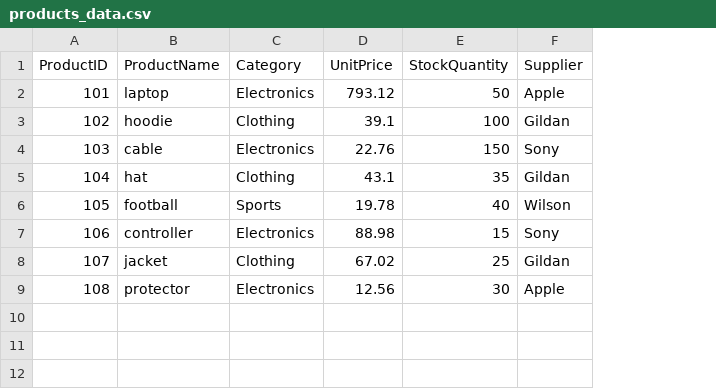
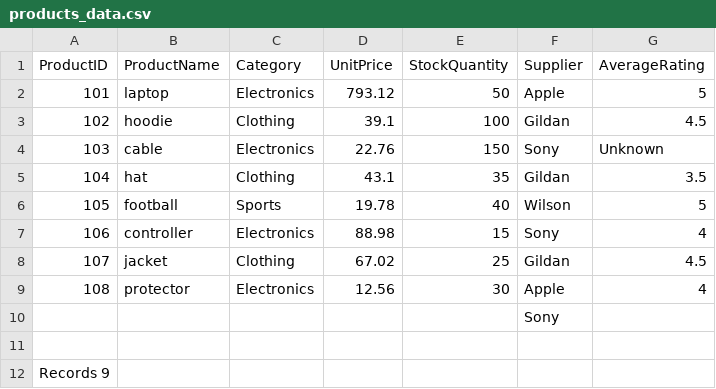
Before and after one commit to LFoster03/smart-store-foster, a CSV file: data/raw/products_data.csv, drawn as a sheet; the diff names each change by its address in the sheet, - before the commit and + after, or states it on an @@ line.

```diff
--- a/data/raw/products_data.csv
+++ b/data/raw/products_data.csv
+column G (AverageRating), rows 2-9: 5 | 4.5 | Unknown | 3.5 | 5 | 4 | 4.5 | 4
+row 10:  |  |  |  |  | Sony
+row 11: (empty)
+row 12: Records 9
```
Also changed, not shown: data/raw/sales_data.csv, 10 other files.
